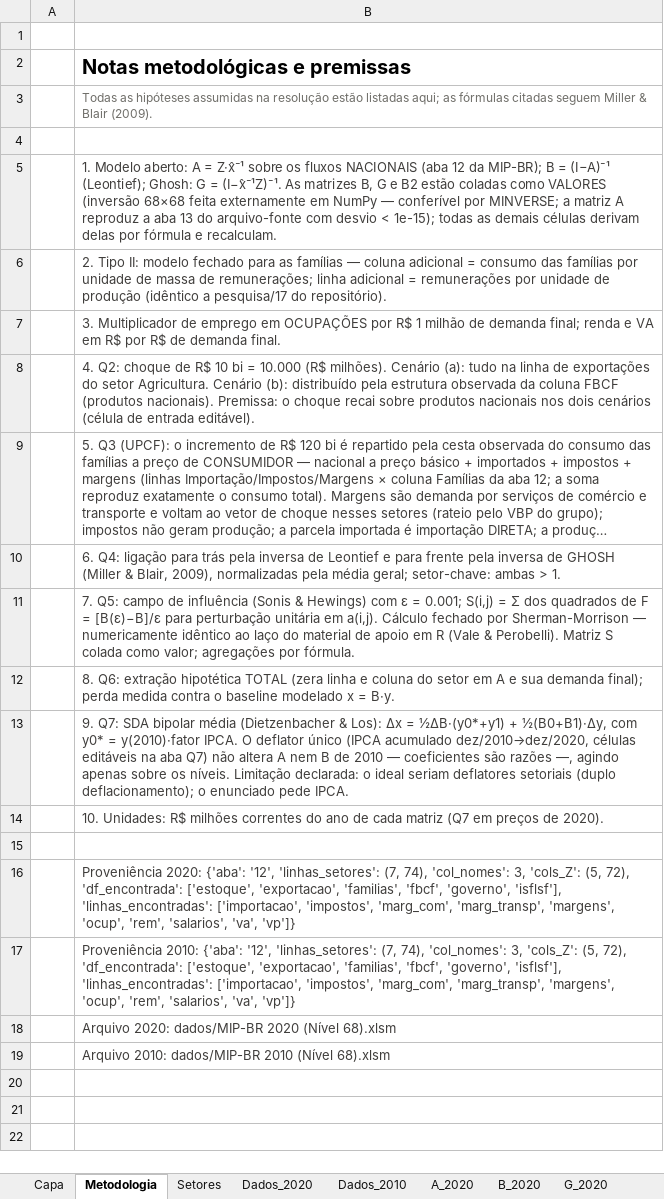
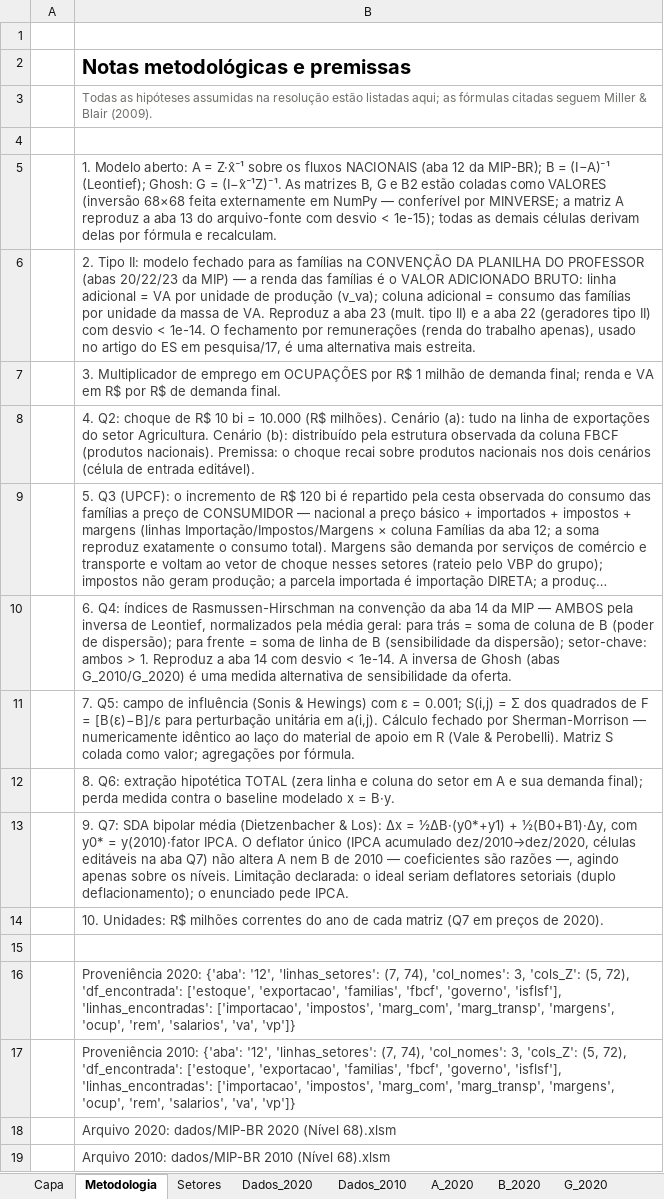
Before and after one commit to fcarva/es-insumo-produto, an Excel workbook: lista/Lista_Exercicios_Respostas.xlsx, sheet Metodologia, drawn as a sheet; long unchanged cells end in …; values as stored, in another font and other column widths than the file's, no borders; the diff names each change by its address in the sheet, - before the commit and + after, or states it on an @@ line.

```diff
--- a/lista/Lista_Exercicios_Respostas.xlsx (sheet Metodologia)
+++ b/lista/Lista_Exercicios_Respostas.xlsx (sheet Metodologia)
-B6: …as famílias — coluna adicional = consumo das famílias por unidade de massa de remunerações; linha adicional = remunerações por unidade de produção (idêntico a pesquisa/17 do repositório).
+B6: …as famílias na CONVENÇÃO DA PLANILHA DO PROFESSOR (abas 20/22/23 da MIP) — a renda das famílias é o VALOR ADICIONADO BRUTO: linha adicional = VA por unidade de produção (v_va); coluna adicional = consumo das famílias por unidade da massa de VA. Reproduz a aba 23 (mult. tipo II) e a aba 22 (geradores tipo II) com desvio < 1e-14. O fechamento por remunerações (renda do trabalho apenas), usado no artigo do ES em pesquisa/17, é uma alternativa mais estreita.
-B10: 6. Q4: ligação para trás pela inversa de Leontief e para frente pela inversa de GHOSH (Miller & Blair, 2009), normalizadas pela média geral; setor-chave: ambas > 1.
+B10: 6. Q4: índices de Rasmussen-Hirschman na convenção da aba 14 da MIP — AMBOS pela inversa de Leontief, normalizados pela média geral: para trás = soma de coluna de B (poder de dispersão); para frente = soma de linha de B (sensibilidade da dispersão); setor-chave: ambos > 1. Reproduz a aba 14 com desvio < 1e-14. A inversa de Ghosh (abas G_2010/G_2020) é uma medida alternativa de sensibilidade da oferta.
```
Also changed, not shown: sheet B2_2020, sheet Q1_Multiplicadores, sheet Q4_RH, formulas that keep their value, 6 other files.
